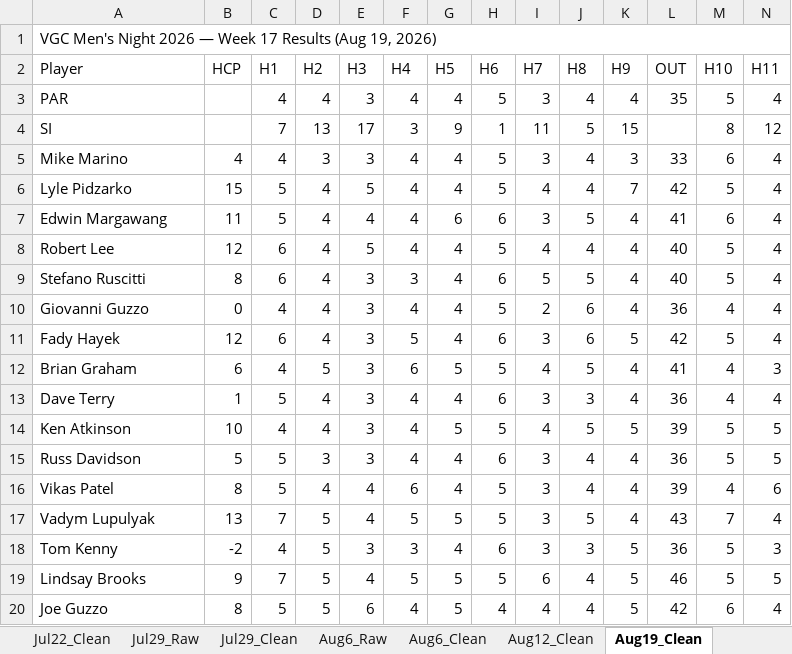
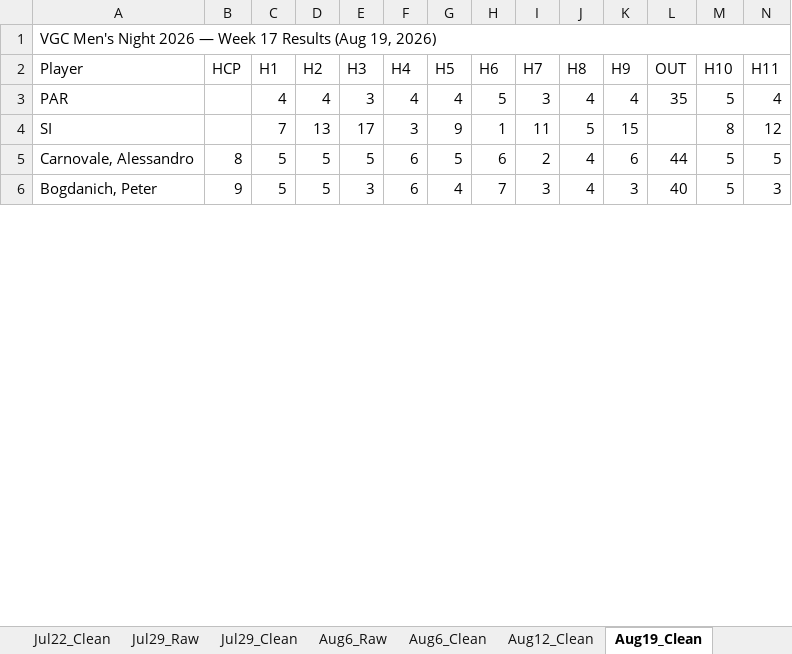
Before and after one commit to VikasVerigo/VGC_Season_Long_2026, an Excel workbook: VGC_Weekly_Scores.xlsx, sheet Aug19_Clean, drawn as a sheet; only a part is shown; values as stored, in another font and other column widths than the file's, no cell formats; removed rows and columns are numbered as before the commit, all else as after; rows hold the shown columns only; the diff covers the shown part only; the diff names each change by its address in the sheet, - before the commit and + after, or states it on an @@ line.

Commit message:
Week 18 Season Finale — final standings, Aug26_Clean, Edwin champion page with AI dance video

```diff
--- a/VGC_Weekly_Scores.xlsx (sheet Aug19_Clean)
+++ b/VGC_Weekly_Scores.xlsx (sheet Aug19_Clean)
-row 5: Mike Marino | 4 | 4 | 3 | 3 | 4 | 4 | 5 | 3 | 4 | 3 | 33 | 6 | 4
-row 6: Lyle Pidzarko | 15 | 5 | 4 | 5 | 4 | 4 | 5 | 4 | 4 | 7 | 42 | 5 | 4
-row 7: Edwin Margawang | 11 | 5 | 4 | 4 | 4 | 6 | 6 | 3 | 5 | 4 | 41 | 6 | 4
-row 8: Robert Lee | 12 | 6 | 4 | 5 | 4 | 4 | 5 | 4 | 4 | 4 | 40 | 5 | 4
-row 9: Stefano Ruscitti | 8 | 6 | 4 | 3 | 3 | 4 | 6 | 5 | 5 | 4 | 40 | 5 | 4
-row 10: Giovanni Guzzo | 0 | 4 | 4 | 3 | 4 | 4 | 5 | 2 | 6 | 4 | 36 | 4 | 4
-row 11: Fady Hayek | 12 | 6 | 4 | 3 | 5 | 4 | 6 | 3 | 6 | 5 | 42 | 5 | 4
-row 12: Brian Graham | 6 | 4 | 5 | 3 | 6 | 5 | 5 | 4 | 5 | 4 | 41 | 4 | 3
-row 13: Dave Terry | 1 | 5 | 4 | 3 | 4 | 4 | 6 | 3 | 3 | 4 | 36 | 4 | 4
-row 14: Ken Atkinson | 10 | 4 | 4 | 3 | 4 | 5 | 5 | 4 | 5 | 5 | 39 | 5 | 5
-row 15: Russ Davidson | 5 | 5 | 3 | 3 | 4 | 4 | 6 | 3 | 4 | 4 | 36 | 5 | 5
-row 16: Vikas Patel | 8 | 5 | 4 | 4 | 6 | 4 | 5 | 3 | 4 | 4 | 39 | 4 | 6
-row 17: Vadym Lupulyak | 13 | 7 | 5 | 4 | 5 | 5 | 5 | 3 | 5 | 4 | 43 | 7 | 4
-row 18: Tom Kenny | -2 | 4 | 5 | 3 | 3 | 4 | 6 | 3 | 3 | 5 | 36 | 5 | 3
-row 19: Lindsay Brooks | 9 | 7 | 5 | 4 | 5 | 5 | 5 | 6 | 4 | 5 | 46 | 5 | 5
-row 20: Joe Guzzo | 8 | 5 | 5 | 6 | 4 | 5 | 4 | 4 | 4 | 5 | 42 | 6 | 4
+row 5: Carnovale, Alessandro | 8 | 5 | 5 | 5 | 6 | 5 | 6 | 2 | 4 | 6 | 44 | 5 | 5
+row 6: Bogdanich, Peter | 9 | 5 | 5 | 3 | 6 | 4 | 7 | 3 | 4 | 3 | 40 | 5 | 3
```
Also changed, not shown: 23 added rows, 5 removed rows and 35 edited cells elsewhere in this sheet, sheet May27_Clean, sheet May20_Clean, sheet PayoutStructure, sheet Aug12_Clean, sheet Aug6_Clean, sheet Jul29_Clean, 2 more sheets, other sheet tabs, cell formats, charts or pictures, 3 other files.
